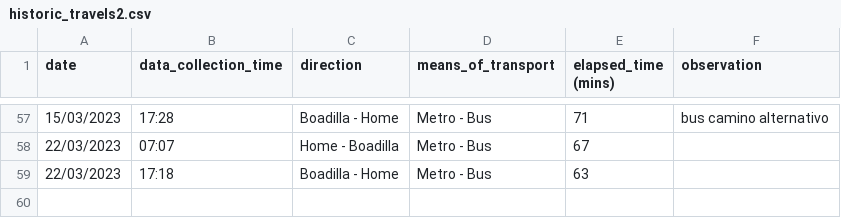
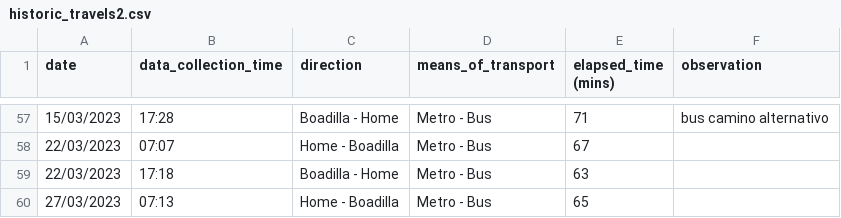
Before and after one commit to xBorja042/time_computer, a CSV file: input_files/historic_travels2.csv, drawn as a sheet; only a part is shown, gaps mark what is left out; the diff names each change by its address in the sheet, - before the commit and + after, or states it on an @@ line.

```diff
--- a/input_files/historic_travels2.csv
+++ b/input_files/historic_travels2.csv
+row 60: 27/03/2023 | 07:13 | Home - Boadilla | Metro - Bus | 65
```
Also changed, not shown: input_files/processed_file.csv, 2 other files.
